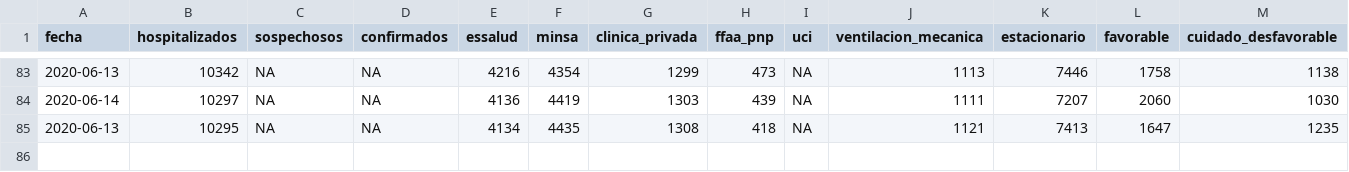
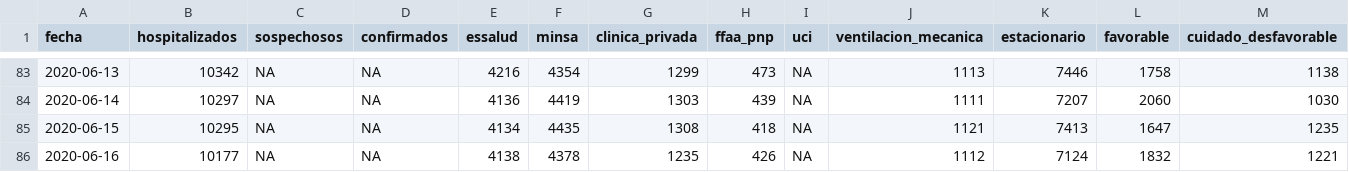
Before and after one commit to jmcastagnetto/covid-19-peru-data, a CSV file: datos/covid-19-peru-detalle-hospitalizados.csv, drawn as a sheet; only a part is shown, gaps mark what is left out; rows hold the shown columns only; the diff names each change by its address in the sheet, - before the commit and + after, or states it on an @@ line.

```diff
--- a/datos/covid-19-peru-detalle-hospitalizados.csv
+++ b/datos/covid-19-peru-detalle-hospitalizados.csv
-A85 (fecha): 2020-06-13
+A85 (fecha): 2020-06-15
+row 86: 2020-06-16 | 10177 | NA | NA | 4138 | 4378 | 1235 | 426 | NA | 1112 | 7124 | 1832 | 1221
```
Also changed, not shown: datos/covid-19-peru-camas-uci.csv, datos/covid-19-peru-data-con-ubigeos.csv, 21 other files.
